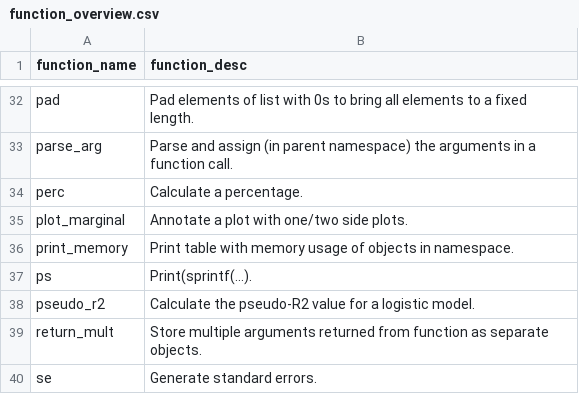
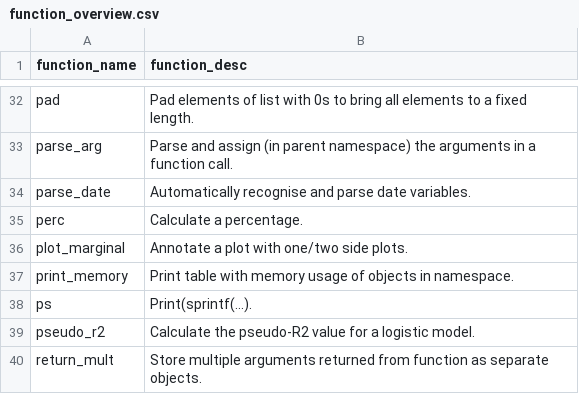
Before and after one commit to ClaraMarquardt/ehR, a CSV file: function_overview.csv, drawn as a sheet; only a part is shown, gaps mark what is left out; the shorter side is filled out with more unchanged rows.

Commit message:
cm 11/04/2017 add parse_date

```diff
--- a/function_overview.csv
+++ b/function_overview.csv
@@ -33,2 +33,3 @@
 "parse_arg","Parse and assign (in parent namespace) the arguments in a function call."
+"parse_date","Automatically recognise and parse date variables."
 "perc","Calculate a percentage."
```
Also changed, not shown: 4 other files.
